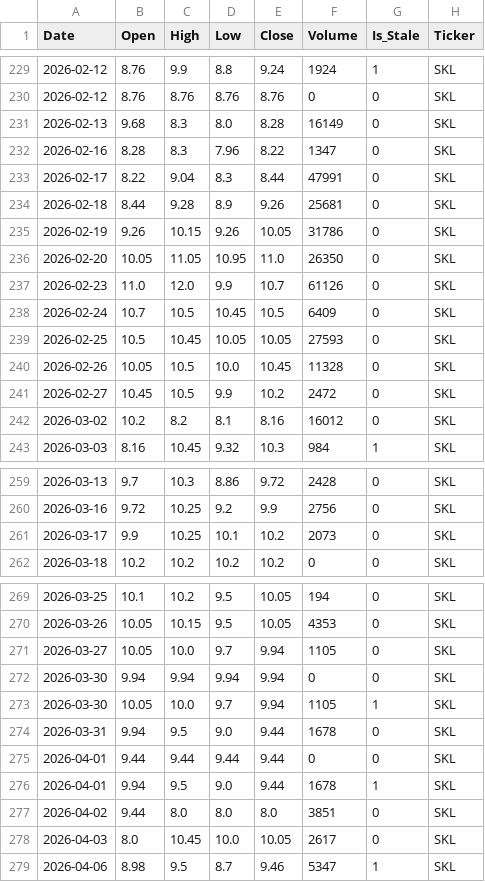
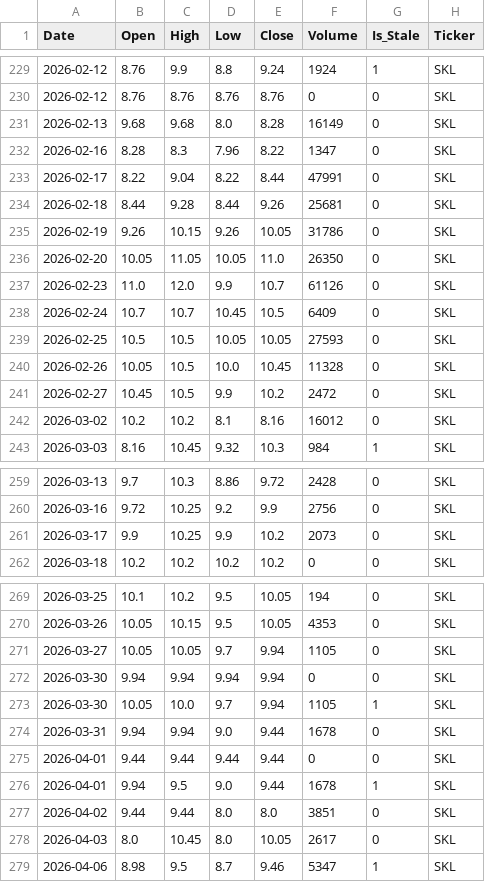
Before and after one commit to MoengaAlex1/nse_predictor, a CSV file: data/cleaned/SKL_NR_cleaned.csv, drawn as a sheet; only a part is shown, gaps mark what is left out; the diff covers the shown part only.

```diff
--- a/data/cleaned/SKL_NR_cleaned.csv
+++ b/data/cleaned/SKL_NR_cleaned.csv
@@ -230,14 +230,14 @@ Date,Open,High,Low,Close,Volume,Is_Stale,Ticker
 2026-02-12,8.76,8.76,8.76,8.76,0,0,SKL
-2026-02-13,9.68,8.3,8.0,8.28,16149,0,SKL
+2026-02-13,9.68,9.68,8.0,8.28,16149,0,SKL
 2026-02-16,8.28,8.3,7.96,8.22,1347,0,SKL
-2026-02-17,8.22,9.04,8.3,8.44,47991,0,SKL
-2026-02-18,8.44,9.28,8.9,9.26,25681,0,SKL
+2026-02-17,8.22,9.04,8.22,8.44,47991,0,SKL
+2026-02-18,8.44,9.28,8.44,9.26,25681,0,SKL
 2026-02-19,9.26,10.15,9.26,10.05,31786,0,SKL
-2026-02-20,10.05,11.05,10.95,11.0,26350,0,SKL
+2026-02-20,10.05,11.05,10.05,11.0,26350,0,SKL
 2026-02-23,11.0,12.0,9.9,10.7,61126,0,SKL
-2026-02-24,10.7,10.5,10.45,10.5,6409,0,SKL
-2026-02-25,10.5,10.45,10.05,10.05,27593,0,SKL
+2026-02-24,10.7,10.7,10.45,10.5,6409,0,SKL
+2026-02-25,10.5,10.5,10.05,10.05,27593,0,SKL
 2026-02-26,10.05,10.5,10.0,10.45,11328,0,SKL
 2026-02-27,10.45,10.5,9.9,10.2,2472,0,SKL
-2026-03-02,10.2,8.2,8.1,8.16,16012,0,SKL
+2026-03-02,10.2,10.2,8.1,8.16,16012,0,SKL
 2026-03-03,8.16,10.45,9.32,10.3,984,1,SKL
@@ -260,3 +260,3 @@ Date,Open,High,Low,Close,Volume,Is_Stale,Ticker
 2026-03-16,9.72,10.25,9.2,9.9,2756,0,SKL
-2026-03-17,9.9,10.25,10.1,10.2,2073,0,SKL
+2026-03-17,9.9,10.25,9.9,10.2,2073,0,SKL
 2026-03-18,10.2,10.2,10.2,10.2,0,0,SKL
@@ -270,10 +270,10 @@ Date,Open,High,Low,Close,Volume,Is_Stale,Ticker
 2026-03-26,10.05,10.15,9.5,10.05,4353,0,SKL
-2026-03-27,10.05,10.0,9.7,9.94,1105,0,SKL
+2026-03-27,10.05,10.05,9.7,9.94,1105,0,SKL
 2026-03-30,9.94,9.94,9.94,9.94,0,0,SKL
 2026-03-30,10.05,10.0,9.7,9.94,1105,1,SKL
-2026-03-31,9.94,9.5,9.0,9.44,1678,0,SKL
+2026-03-31,9.94,9.94,9.0,9.44,1678,0,SKL
 2026-04-01,9.44,9.44,9.44,9.44,0,0,SKL
 2026-04-01,9.94,9.5,9.0,9.44,1678,1,SKL
-2026-04-02,9.44,8.0,8.0,8.0,3851,0,SKL
-2026-04-03,8.0,10.45,10.0,10.05,2617,0,SKL
+2026-04-02,9.44,9.44,8.0,8.0,3851,0,SKL
+2026-04-03,8.0,10.45,8.0,10.05,2617,0,SKL
 2026-04-06,8.98,9.5,8.7,9.46,5347,1,SKL
```
Also changed, not shown: 16 edited cells elsewhere in this file, data/cleaned/BOC_NR_cleaned.csv, data/cleaned/KAPC_NR_cleaned.csv, 57 other files.
